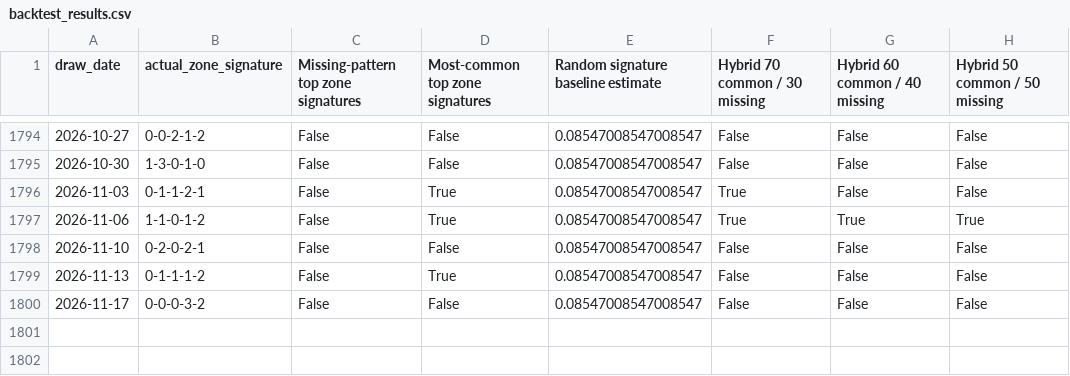
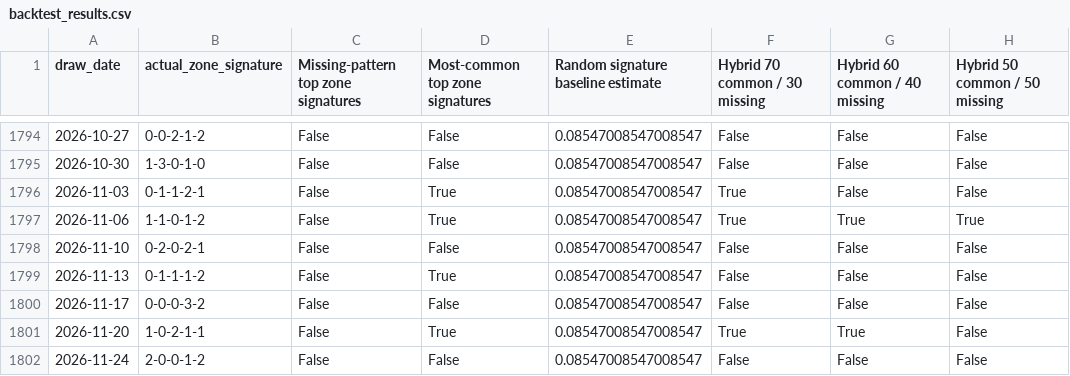
Before and after one commit to Ni-lz/pat-alyzer, a CSV file: data/processed/backtest_results.csv, drawn as a sheet; only a part is shown, gaps mark what is left out; the diff names each change by its address in the sheet, - before the commit and + after, or states it on an @@ line.

```diff
--- a/data/processed/backtest_results.csv
+++ b/data/processed/backtest_results.csv
+row 1801: 2026-11-20 | 1-0-2-1-1 | False | True | 0.08547008547008547 | True | True | False
+row 1802: 2026-11-24 | 2-0-0-1-2 | False | False | 0.08547008547008547 | False | False | False
```
Also changed, not shown: data/external/euromillions_machine_metadata.csv, data/processed/draws_enriched.csv, 33 other files.
